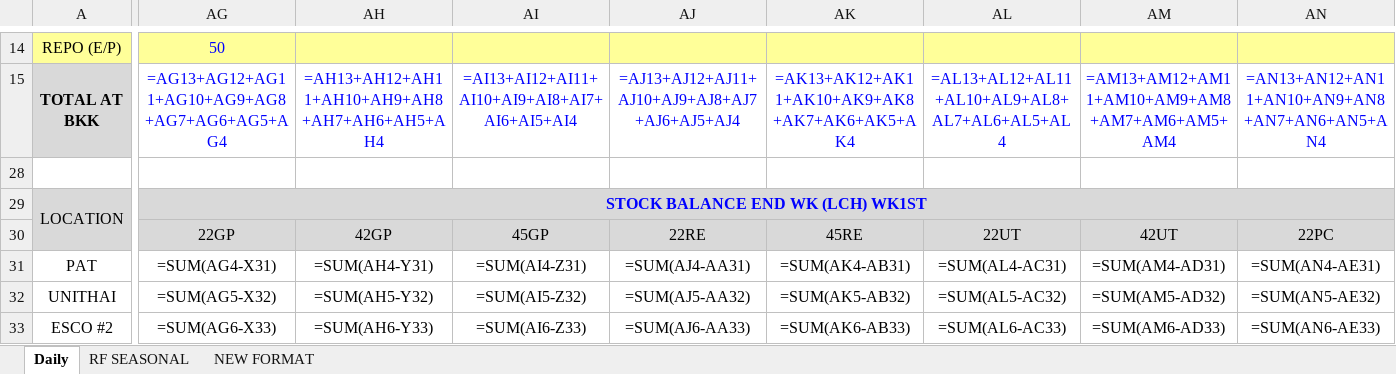
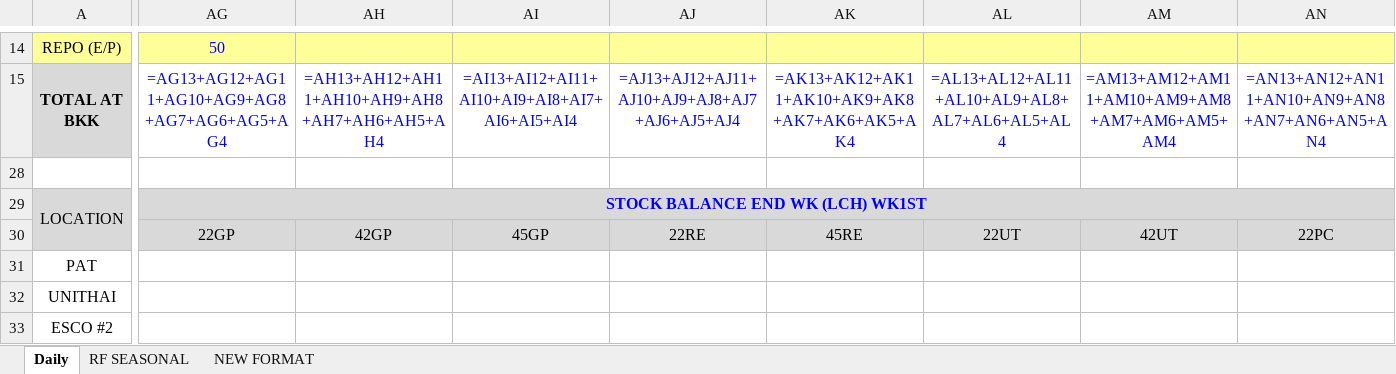
Before and after one commit to sirichai1265/hal-stock-hq-daily, an Excel workbook: 10-5/Stock Daily 2026-10-05.xlsx, sheet Daily, drawn as a sheet; only a part is shown, gaps mark what is left out; values as stored, in another font and other column widths than the file's, no borders; formulas without a stored value are shown as written; charts and pictures and conditional formats not drawn; the diff covers the shown part only; the diff names each change by its address in the sheet, - before the commit and + after, or states it on an @@ line.

```diff
--- a/10-5/Stock Daily 2026-10-05.xlsx (sheet Daily)
+++ b/10-5/Stock Daily 2026-10-05.xlsx (sheet Daily)
-AG31: =SUM(AG4-X31)
+AG31: (empty)
-AH31: =SUM(AH4-Y31)
+AH31: (empty)
-AI31: =SUM(AI4-Z31)
+AI31: (empty)
-AJ31: =SUM(AJ4-AA31)
+AJ31: (empty)
-AK31: =SUM(AK4-AB31)
+AK31: (empty)
-AL31: =SUM(AL4-AC31)
+AL31: (empty)
-AM31: =SUM(AM4-AD31)
+AM31: (empty)
-AN31: =SUM(AN4-AE31)
+AN31: (empty)
-AG32: =SUM(AG5-X32)
+AG32: (empty)
-AH32: =SUM(AH5-Y32)
+AH32: (empty)
-AI32: =SUM(AI5-Z32)
+AI32: (empty)
-AJ32: =SUM(AJ5-AA32)
+AJ32: (empty)
-AK32: =SUM(AK5-AB32)
+AK32: (empty)
-AL32: =SUM(AL5-AC32)
+AL32: (empty)
-AM32: =SUM(AM5-AD32)
+AM32: (empty)
-AN32: =SUM(AN5-AE32)
+AN32: (empty)
-AG33: =SUM(AG6-X33)
+AG33: (empty)
-AH33: =SUM(AH6-Y33)
+AH33: (empty)
-AI33: =SUM(AI6-Z33)
+AI33: (empty)
-AJ33: =SUM(AJ6-AA33)
+AJ33: (empty)
-AK33: =SUM(AK6-AB33)
+AK33: (empty)
-AL33: =SUM(AL6-AC33)
+AL33: (empty)
-AM33: =SUM(AM6-AD33)
+AM33: (empty)
-AN33: =SUM(AN6-AE33)
+AN33: (empty)
```
Also changed, not shown: 48 edited cells elsewhere in this sheet, 1 other file.
